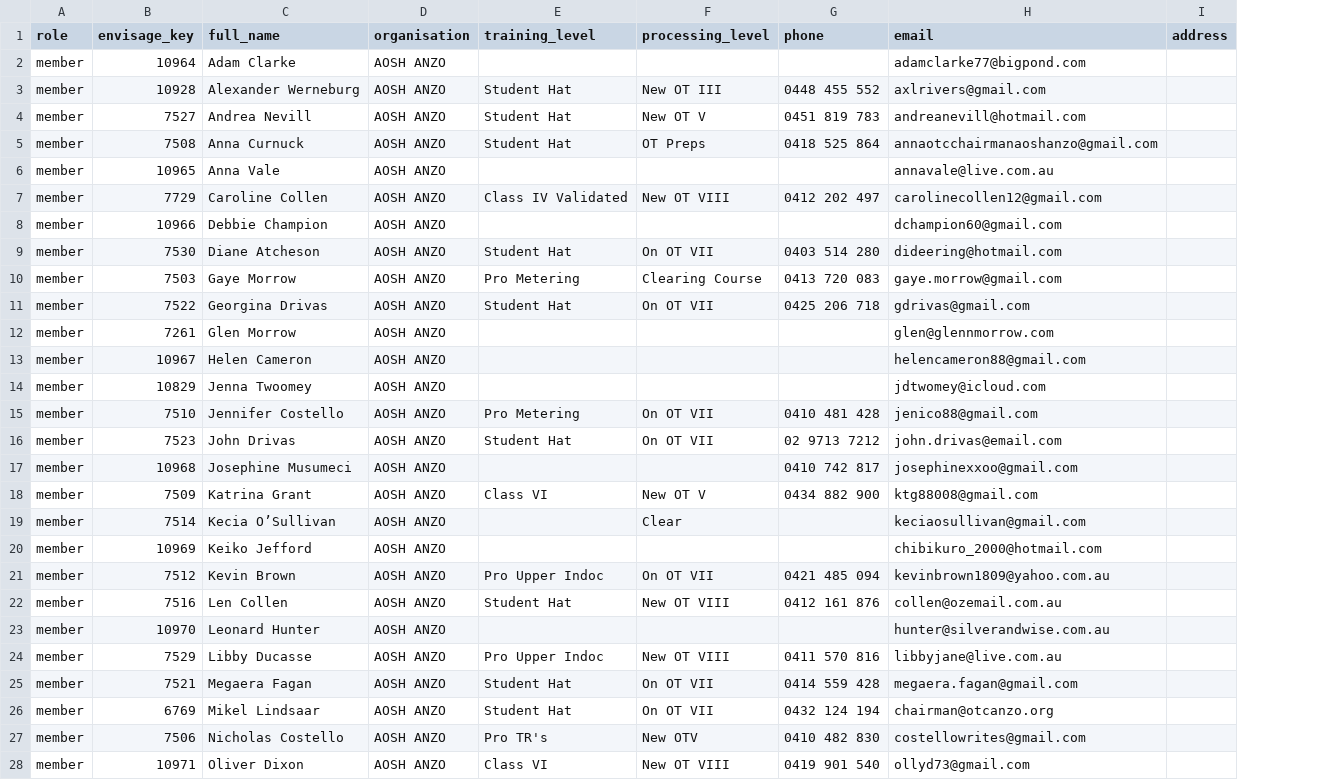
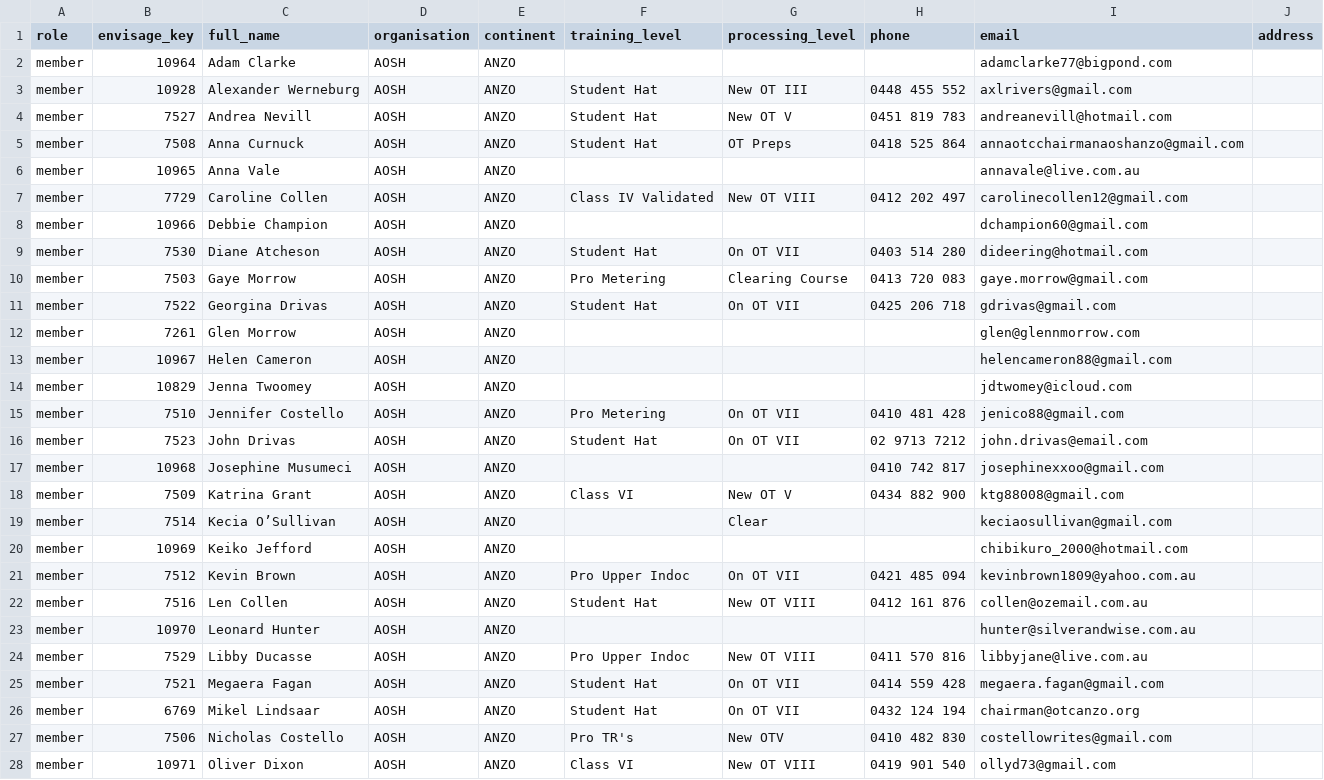
Before and after one commit to themi/otcstats, a CSV file: config/members.csv, drawn as a sheet; only a part is shown; the diff covers the shown part only; the diff names each change by its address in the sheet, - before the commit and + after, or states it on an @@ line.

Commit message:
add continent

```diff
--- a/config/members.csv
+++ b/config/members.csv
+column E (continent), rows 2-28: all ANZO
-D2:D28 (organisation): AOSH ANZO
+D2:D28 (organisation): AOSH
```
Also changed, not shown: 11 edited cells elsewhere in this file, 22 other files.
